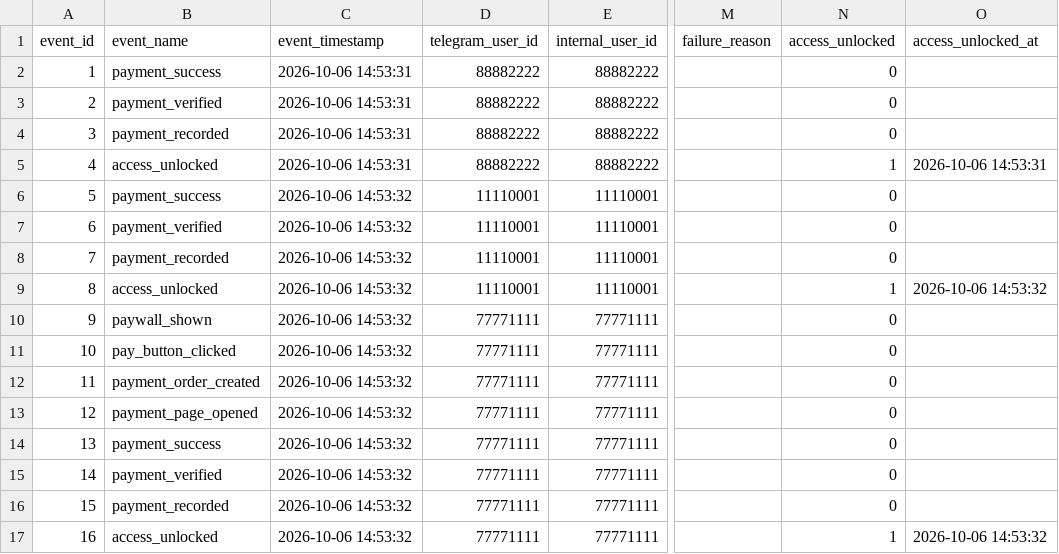
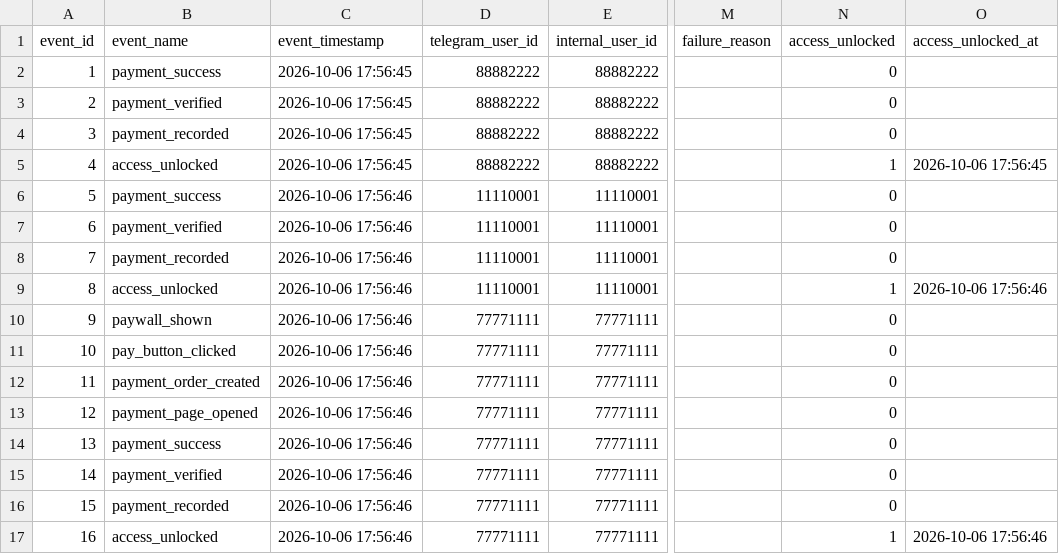
Before and after one commit to datech-dev/aig, a CSV file: assets/payment_events_2026-10-06.csv, drawn as a sheet; only a part is shown, gaps mark what is left out; the diff names each change by its address in the sheet, - before the commit and + after, or states it on an @@ line.

```diff
--- a/assets/payment_events_2026-10-06.csv
+++ b/assets/payment_events_2026-10-06.csv
-C2:C5 (event_timestamp): 2026-10-06 14:53:31
+C2:C5 (event_timestamp): 2026-10-06 17:56:45
-O5 (access_unlocked_at): 2026-10-06 14:53:31
+O5 (access_unlocked_at): 2026-10-06 17:56:45
-C6:C17 (event_timestamp): 2026-10-06 14:53:32
+C6:C17 (event_timestamp): 2026-10-06 17:56:46
-O9 (access_unlocked_at): 2026-10-06 14:53:32
+O9 (access_unlocked_at): 2026-10-06 17:56:46
-O17 (access_unlocked_at): 2026-10-06 14:53:32
+O17 (access_unlocked_at): 2026-10-06 17:56:46
```
Also changed, not shown: 2 other files.
